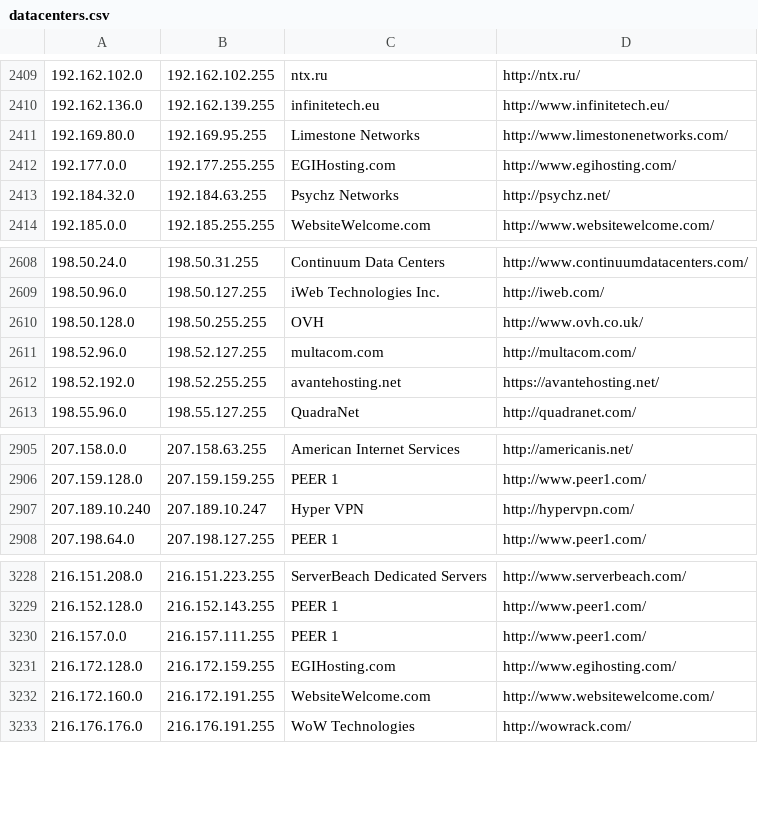
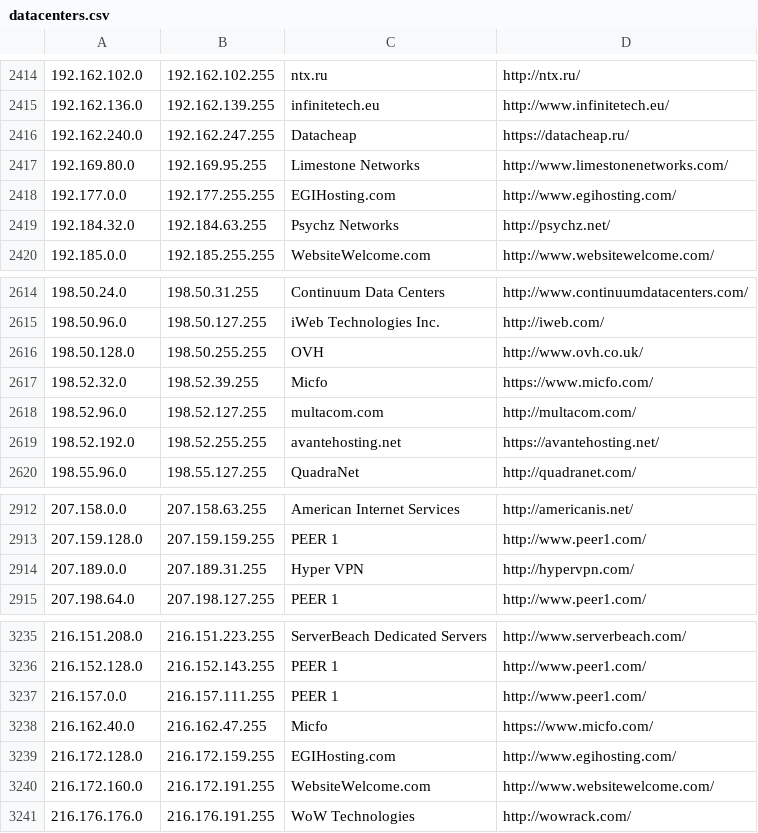
Before and after one commit to austintoot40/pokemon-showdown, a CSV file: config/datacenters.csv, drawn as a sheet; only a part is shown, gaps mark what is left out; the diff covers the shown part only.

```diff
--- a/config/datacenters.csv
+++ b/config/datacenters.csv
@@ -2410,2 +2415,3 @@
 192.162.136.0,192.162.139.255,infinitetech.eu,http://www.infinitetech.eu/
+192.162.240.0,192.162.247.255,Datacheap,https://datacheap.ru/
 192.169.80.0,192.169.95.255,Limestone Networks,http://www.limestonenetworks.com/
@@ -2610,2 +2616,3 @@
 198.50.128.0,198.50.255.255,OVH,http://www.ovh.co.uk/
+198.52.32.0,198.52.39.255,Micfo,https://www.micfo.com/
 198.52.96.0,198.52.127.255,multacom.com,http://multacom.com/
@@ -2906,3 +2913,3 @@
 207.159.128.0,207.159.159.255,PEER 1,http://www.peer1.com/
-207.189.10.240,207.189.10.247,Hyper VPN,http://hypervpn.com/
+207.189.0.0,207.189.31.255,Hyper VPN,http://hypervpn.com/
 207.198.64.0,207.198.127.255,PEER 1,http://www.peer1.com/
@@ -3230,2 +3237,3 @@
 216.157.0.0,216.157.111.255,PEER 1,http://www.peer1.com/
+216.162.40.0,216.162.47.255,Micfo,https://www.micfo.com/
 216.172.128.0,216.172.159.255,EGIHosting.com,http://www.egihosting.com/
```
Also changed, not shown: 5 added rows elsewhere in this file.
